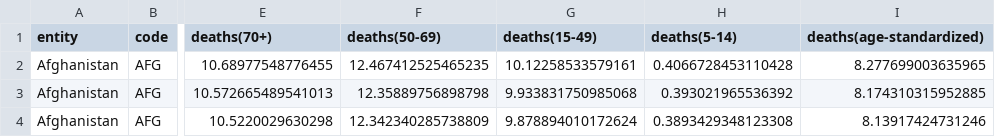
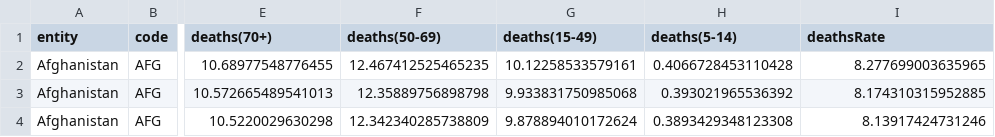
Before and after one commit to ebucodes/data-visualization-using-D3.js, a CSV file: data/data.csv, drawn as a sheet; only a part is shown, gaps mark what is left out; the diff names each change by its address in the sheet, - before the commit and + after, or states it on an @@ line.

Commit message:
Update data.csv

```diff
--- a/data/data.csv
+++ b/data/data.csv
-I1: deaths(age-standardized)
+I1: deathsRate
```
